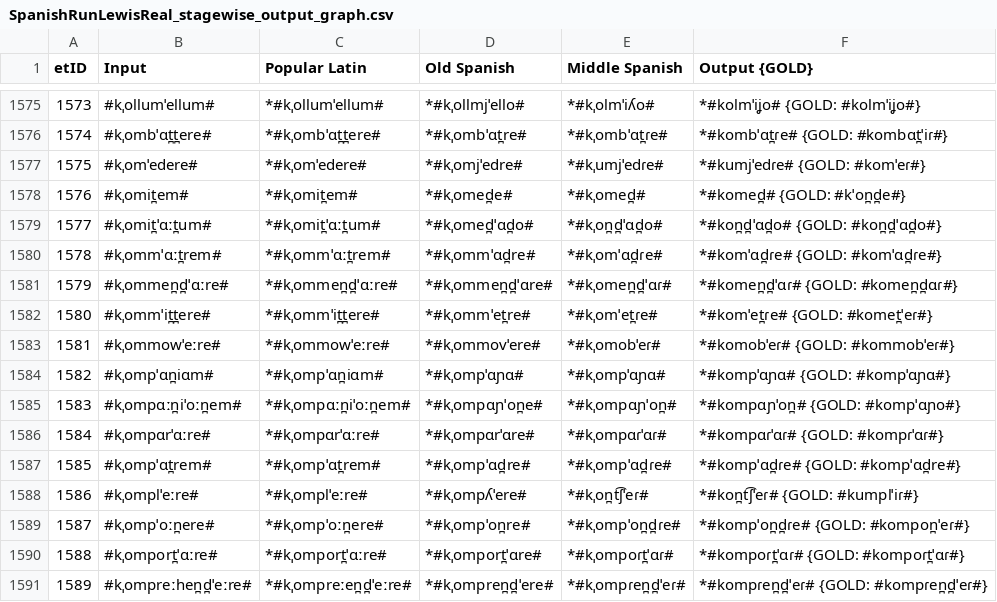
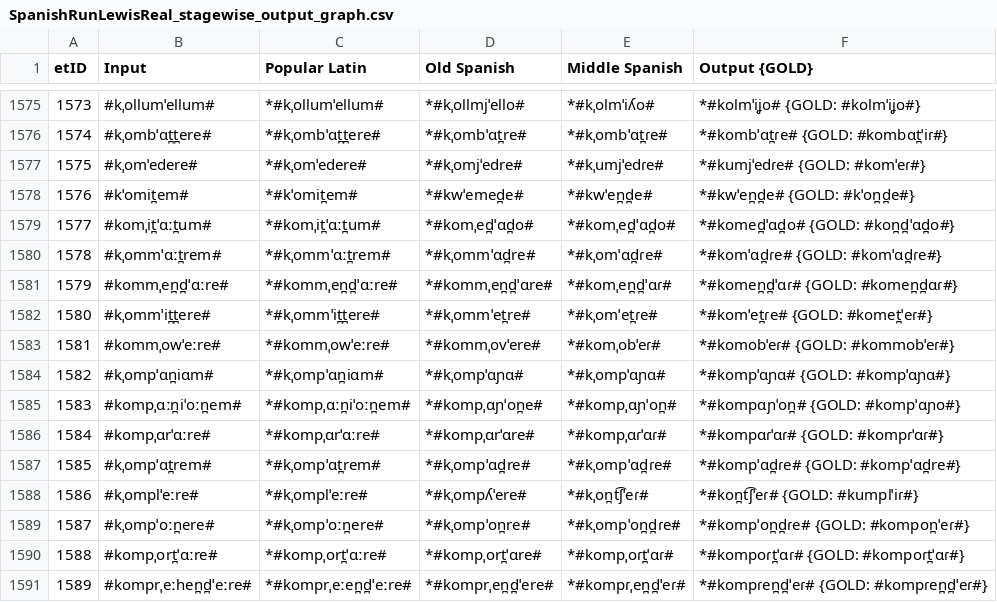
Before and after one commit to lfetting1/SpanishCFR, a CSV file: SpanishRunLewisReal/SpanishRunLewisReal_stagewise_output_graph.csv, drawn as a sheet; only a part is shown, gaps mark what is left out; the diff covers the shown part only.

```diff
--- a/SpanishRunLewisReal/SpanishRunLewisReal_stagewise_output_graph.csv
+++ b/SpanishRunLewisReal/SpanishRunLewisReal_stagewise_output_graph.csv
@@ -1577,11 +1577,11 @@ etID  | Input | Popular Latin | Old Spanish | Middle Spanish | Output {GOLD}
 1575   | #kˌomˈedere# | *#kˌomˈedere# | *#kˌomjˈedre# | *#kˌumjˈedɾe# | *#kumjˈedɾe# {GOLD: #komˈeɾ#}
-1576   | #kˌomit̪em# | *#kˌomit̪em# | *#kˌomed̪e# | *#kˌomed̪# | *#komed̪# {GOLD: #kˈon̪d̪e#}
-1577   | #kˌomit̪ˈɑːt̪um# | *#kˌomit̪ˈɑːt̪um# | *#kˌomed̪ˈɑd̪o# | *#kˌon̪d̪ˈɑd̪o# | *#kon̪d̪ˈɑd̪o# {GOLD: #kon̪d̪ˈɑd̪o#}
+1576   | #kˈomit̪em# | *#kˈomit̪em# | *#kwˈemed̪e# | *#kwˈen̪d̪e# | *#kwˈen̪d̪e# {GOLD: #kˈon̪d̪e#}
+1577   | #komˌit̪ˈɑːt̪um# | *#komˌit̪ˈɑːt̪um# | *#komˌed̪ˈɑd̪o# | *#komˌed̪ˈɑd̪o# | *#komed̪ˈɑd̪o# {GOLD: #kon̪d̪ˈɑd̪o#}
 1578   | #kˌommˈɑːt̪rem# | *#kˌommˈɑːt̪rem# | *#kˌommˈɑd̪re# | *#kˌomˈɑd̪ɾe# | *#komˈɑd̪ɾe# {GOLD: #komˈɑd̪ɾe#}
-1579   | #kˌommen̪d̪ˈɑːre# | *#kˌommen̪d̪ˈɑːre# | *#kˌommen̪d̪ˈɑre# | *#kˌomen̪d̪ˈɑɾ# | *#komen̪d̪ˈɑɾ# {GOLD: #komen̪d̪ɑɾ#}
+1579   | #kommˌen̪d̪ˈɑːre# | *#kommˌen̪d̪ˈɑːre# | *#kommˌen̪d̪ˈɑre# | *#komˌen̪d̪ˈɑɾ# | *#komen̪d̪ˈɑɾ# {GOLD: #komen̪d̪ɑɾ#}
 1580   | #kˌommˈit̪t̪ere# | *#kˌommˈit̪t̪ere# | *#kˌommˈet̪re# | *#kˌomˈet̪ɾe# | *#komˈet̪ɾe# {GOLD: #komet̪ˈeɾ#}
-1581   | #kˌommowˈeːre# | *#kˌommowˈeːre# | *#kˌommovˈere# | *#kˌomobˈeɾ# | *#komobˈeɾ# {GOLD: #kommobˈeɾ#}
+1581   | #kommˌowˈeːre# | *#kommˌowˈeːre# | *#kommˌovˈere# | *#komˌobˈeɾ# | *#komobˈeɾ# {GOLD: #kommobˈeɾ#}
 1582   | #kˌompˈɑn̪iɑm# | *#kˌompˈɑn̪iɑm# | *#kˌompˈɑɲɑ# | *#kˌompˈɑɲɑ# | *#kompˈɑɲɑ# {GOLD: #kompˈɑɲɑ#}
-1583   | #kˌompɑːn̪iˈoːn̪em# | *#kˌompɑːn̪iˈoːn̪em# | *#kˌompɑɲˈon̪e# | *#kˌompɑɲˈon̪# | *#kompɑɲˈon̪# {GOLD: #kompˈɑɲo#}
-1584   | #kˌompɑrˈɑːre# | *#kˌompɑrˈɑːre# | *#kˌompɑrˈɑre# | *#kˌompɑɾˈɑɾ# | *#kompɑɾˈɑɾ# {GOLD: #kompɾˈɑɾ#}
+1583   | #kompˌɑːn̪iˈoːn̪em# | *#kompˌɑːn̪iˈoːn̪em# | *#kompˌɑɲˈon̪e# | *#kompˌɑɲˈon̪# | *#kompɑɲˈon̪# {GOLD: #kompˈɑɲo#}
+1584   | #kompˌɑrˈɑːre# | *#kompˌɑrˈɑːre# | *#kompˌɑrˈɑre# | *#kompˌɑɾˈɑɾ# | *#kompɑɾˈɑɾ# {GOLD: #kompɾˈɑɾ#}
 1585   | #kˌompˈɑt̪rem# | *#kˌompˈɑt̪rem# | *#kˌompˈɑd̪re# | *#kˌompˈɑd̪ɾe# | *#kompˈɑd̪ɾe# {GOLD: #kompˈɑd̪re#}
@@ -1589,3 +1589,3 @@ etID  | Input | Popular Latin | Old Spanish | Middle Spanish | Output {GOLD}
 1587   | #kˌompˈoːn̪ere# | *#kˌompˈoːn̪ere# | *#kˌompˈon̪re# | *#kˌompˈon̪d̪ɾe# | *#kompˈon̪d̪ɾe# {GOLD: #kompon̪ˈeɾ#}
-1588   | #kˌomport̪ˈɑːre# | *#kˌomport̪ˈɑːre# | *#kˌomport̪ˈɑre# | *#kˌompoɾt̪ˈɑɾ# | *#kompoɾt̪ˈɑɾ# {GOLD: #kompoɾt̪ˈɑɾ#}
-1589   | #kˌompreːhen̪d̪ˈeːre# | *#kˌompreːen̪d̪ˈeːre# | *#kˌompren̪d̪ˈere# | *#kˌompɾen̪d̪ˈeɾ# | *#kompɾen̪d̪ˈeɾ# {GOLD: #kompɾen̪d̪ˈeɾ#}
+1588   | #kompˌort̪ˈɑːre# | *#kompˌort̪ˈɑːre# | *#kompˌort̪ˈɑre# | *#kompˌoɾt̪ˈɑɾ# | *#kompoɾt̪ˈɑɾ# {GOLD: #kompoɾt̪ˈɑɾ#}
+1589   | #komprˌeːhen̪d̪ˈeːre# | *#komprˌeːen̪d̪ˈeːre# | *#komprˌen̪d̪ˈere# | *#kompɾˌen̪d̪ˈeɾ# | *#kompɾen̪d̪ˈeɾ# {GOLD: #kompɾen̪d̪ˈeɾ#}
```
Also changed, not shown: 5 added rows and 5 edited cells elsewhere in this file, SpanishRunLewisReal/SpanishRunLewisReal_rulewise_output_graph.csv, SpanishRunLewisReal/resultEditDistances.csv, 17 other files.
